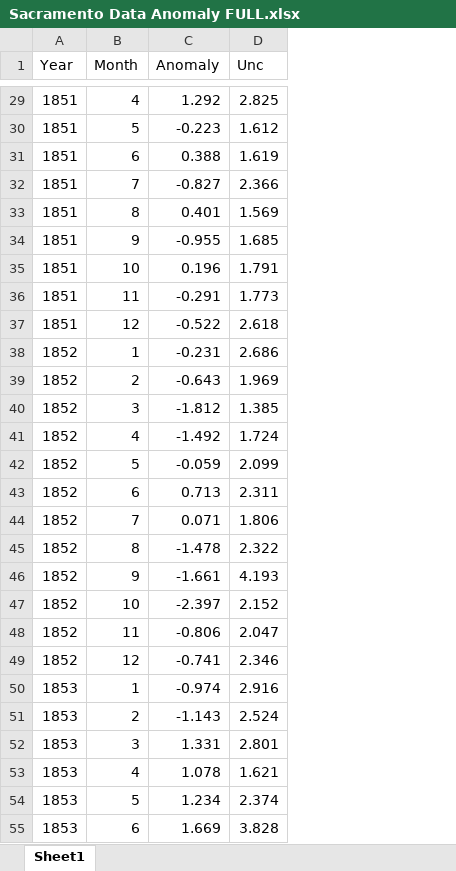
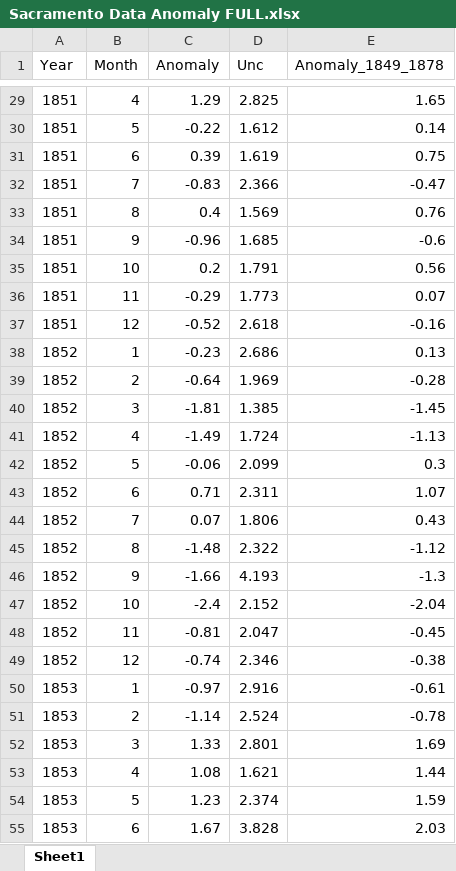
Before and after one commit to D-Nguyen-TP/STA160-Final-Project-Fall2024, an Excel workbook: Sacramento Data Anomaly FULL.xlsx, sheet Sheet1, drawn as a sheet; only a part is shown, gaps mark what is left out; values as stored, in another font and other column widths than the file's, no borders; the diff covers the shown part only; the diff names each change by its address in the sheet, - before the commit and + after, or states it on an @@ line.

```diff
--- a/Sacramento Data Anomaly FULL.xlsx (sheet Sheet1)
+++ b/Sacramento Data Anomaly FULL.xlsx (sheet Sheet1)
+column E (Anomaly_1849_1878), rows 29-55: 1.65 | 0.14 | 0.75 | -0.47 | 0.76 | -0.6 | 0.56 | 0.07 | -0.16 | 0.13 | -0.28 | -1.45 | -1.13 | 0.3 | 1.07 | 0.43 | -1.12 | -1.3 | -2.04 | -0.45 | -0.38 | -0.61 | -0.78 | 1.69 | 1.44 | 1.59 | 2.03
-C29 (Anomaly): 1.292
+C29 (Anomaly): 1.29
-C30 (Anomaly): -0.223
+C30 (Anomaly): -0.22
-C31 (Anomaly): 0.388
+C31 (Anomaly): 0.39
-C32 (Anomaly): -0.827
+C32 (Anomaly): -0.83
-C33 (Anomaly): 0.401
+C33 (Anomaly): 0.4
-C34 (Anomaly): -0.955
+C34 (Anomaly): -0.96
-C35 (Anomaly): 0.196
+C35 (Anomaly): 0.2
-C36 (Anomaly): -0.291
+C36 (Anomaly): -0.29
-C37 (Anomaly): -0.522
+C37 (Anomaly): -0.52
-C38 (Anomaly): -0.231
+C38 (Anomaly): -0.23
-C39 (Anomaly): -0.643
+C39 (Anomaly): -0.64
-C40 (Anomaly): -1.812
+C40 (Anomaly): -1.81
-C41 (Anomaly): -1.492
+C41 (Anomaly): -1.49
-C42 (Anomaly): -0.059
+C42 (Anomaly): -0.06
-C43 (Anomaly): 0.713
+C43 (Anomaly): 0.71
-C44 (Anomaly): 0.071
+C44 (Anomaly): 0.07
-C45 (Anomaly): -1.478
+C45 (Anomaly): -1.48
-C46 (Anomaly): -1.661
+C46 (Anomaly): -1.66
-C47 (Anomaly): -2.397
+C47 (Anomaly): -2.4
-C48 (Anomaly): -0.806
+C48 (Anomaly): -0.81
-C49 (Anomaly): -0.741
+C49 (Anomaly): -0.74
-C50 (Anomaly): -0.974
+C50 (Anomaly): -0.97
-C51 (Anomaly): -1.143
+C51 (Anomaly): -1.14
-C52 (Anomaly): 1.331
+C52 (Anomaly): 1.33
-C53 (Anomaly): 1.078
+C53 (Anomaly): 1.08
-C54 (Anomaly): 1.234
+C54 (Anomaly): 1.23
-C55 (Anomaly): 1.669
+C55 (Anomaly): 1.67
```
Also changed, not shown: 1841 edited cells elsewhere in this sheet, 3 other files.
